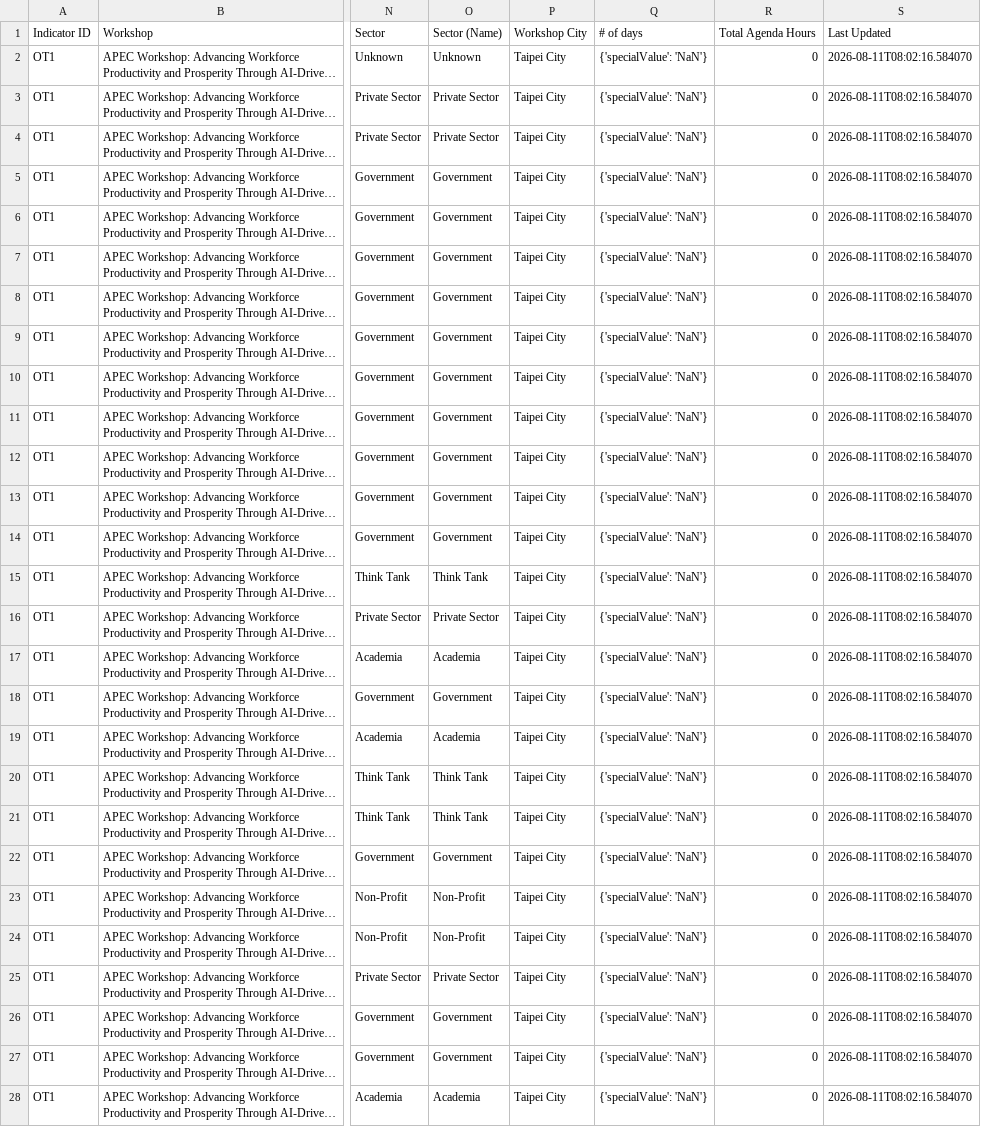
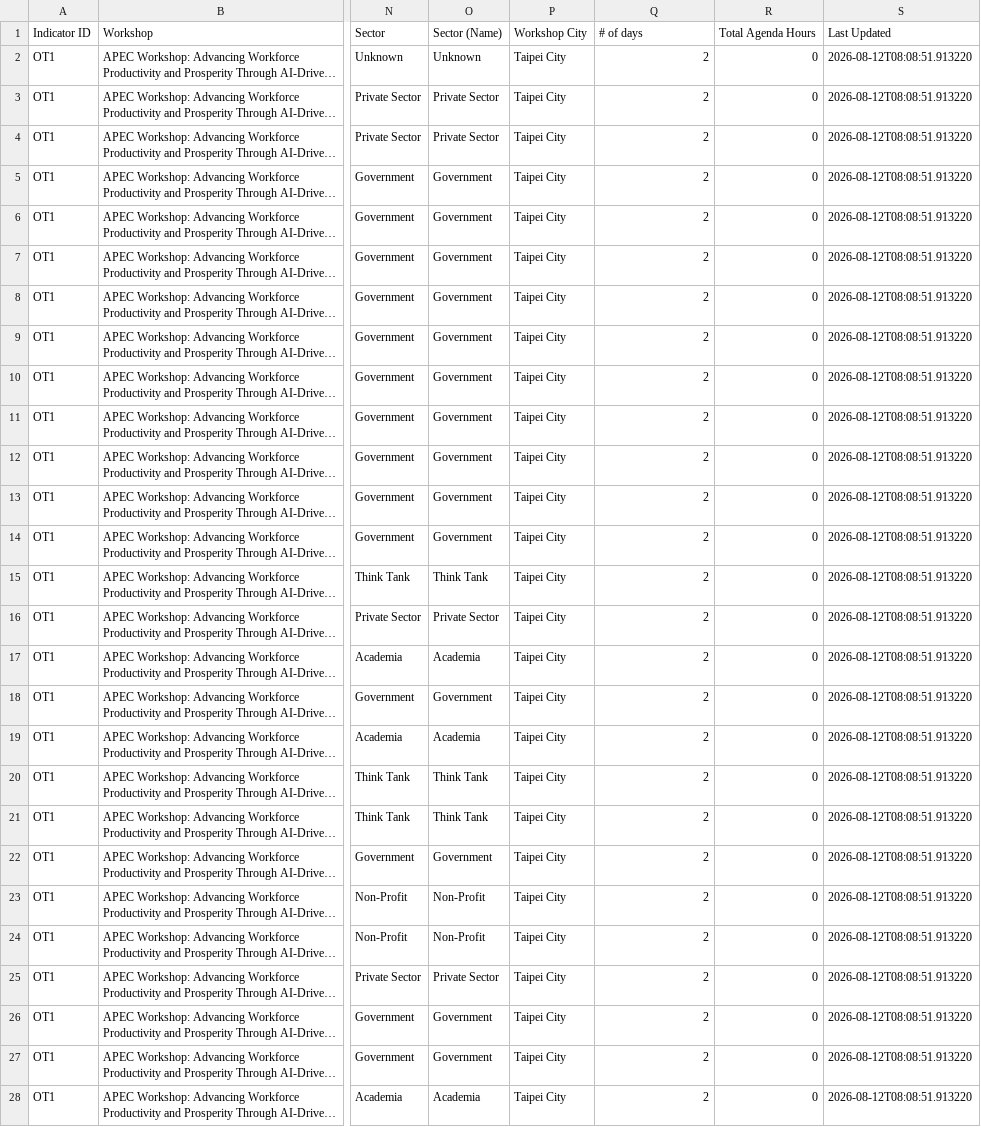
Before and after one commit to usapecrise/US-APEC-RISE-Risk-Monitoring-Suite, a CSV file: OT1.csv, drawn as a sheet; only a part is shown, gaps mark what is left out; long unchanged cells end in …; the diff covers the shown part only; the diff names each change by its address in the sheet, - before the commit and + after, or states it on an @@ line.

```diff
--- a/OT1.csv
+++ b/OT1.csv
-Q2:Q28 (# of days): {'specialValue': 'NaN'}
+Q2:Q28 (# of days): 2
-S2:S28 (Last Updated): 2026-08-11T08:02:16.584070
+S2:S28 (Last Updated): 2026-08-12T08:08:51.913220
```
Also changed, not shown: 68 edited cells elsewhere in this file, Data_Quality.csv, Map_Data.csv, 23 other files.
